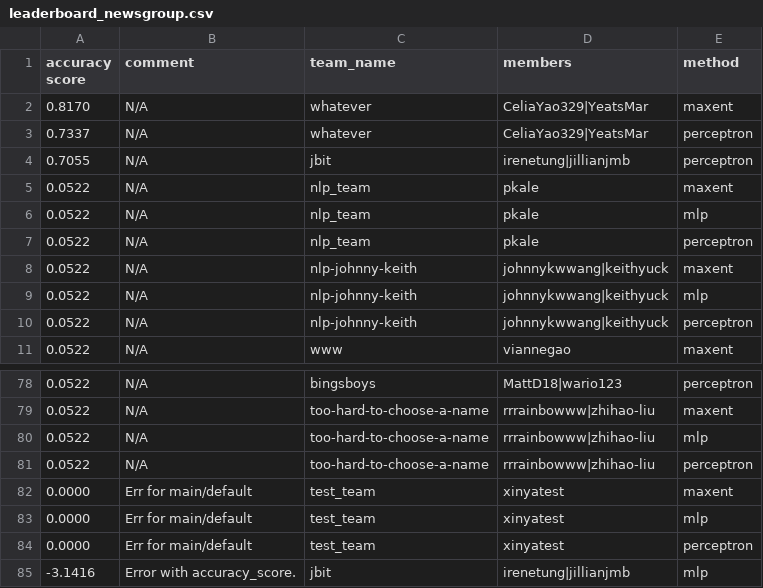
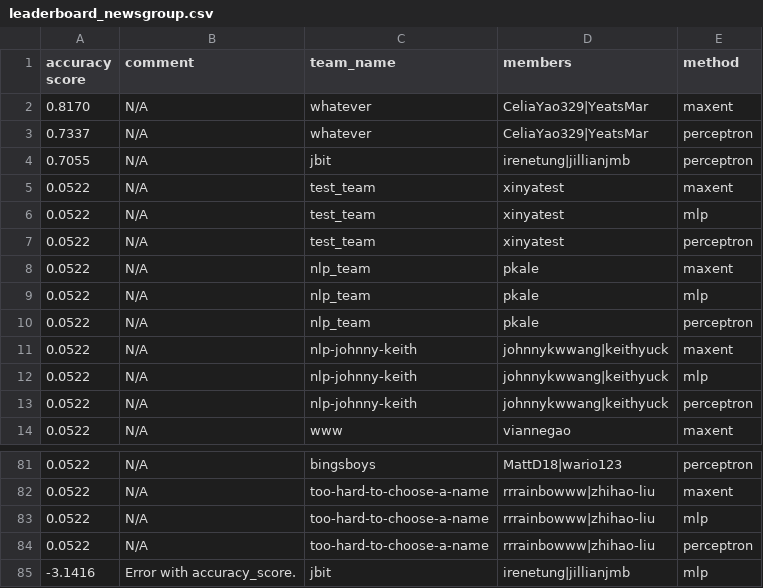
Before and after one commit to irenetung/assignment1, a CSV file: leaderboard/leaderboard_newsgroup.csv, drawn as a sheet; only a part is shown, gaps mark what is left out.

Commit message:
cron update

```diff
--- a/leaderboard/leaderboard_newsgroup.csv
+++ b/leaderboard/leaderboard_newsgroup.csv
@@ -4,2 +4,5 @@ accuracy score,comment,team_name,members,method
 0.7055,N/A,jbit,irenetung|jillianjmb,perceptron
+0.0522,N/A,test_team,xinyatest,maxent
+0.0522,N/A,test_team,xinyatest,mlp
+0.0522,N/A,test_team,xinyatest,perceptron
 0.0522,N/A,nlp_team,pkale,maxent
@@ -81,5 +84,2 @@ accuracy score,comment,team_name,members,method
 0.0522,N/A,too-hard-to-choose-a-name,rrrainbowww|zhihao-liu,perceptron
-0.0000,Err for main/default,test_team,xinyatest,maxent
-0.0000,Err for main/default,test_team,xinyatest,mlp
-0.0000,Err for main/default,test_team,xinyatest,perceptron
 -3.1416,Error with accuracy_score.,jbit,irenetung|jillianjmb,mlp
```
